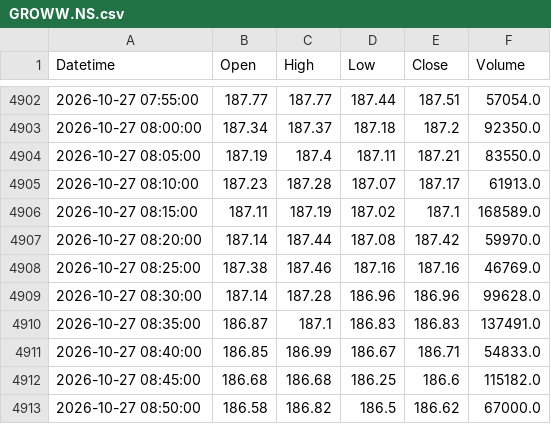
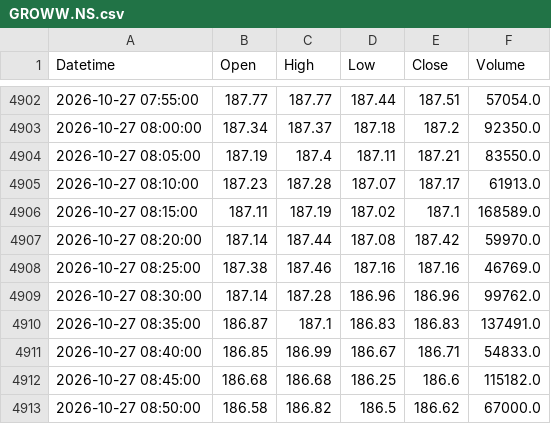
Before and after one commit to StormCoder52/s1t2o3c4k5-s6c7r8e9e10n11e12r13, a CSV file: indian_stocks_ohlcv_5m/GROWW.NS.csv, drawn as a sheet; only a part is shown, gaps mark what is left out.

```diff
--- a/indian_stocks_ohlcv_5m/GROWW.NS.csv
+++ b/indian_stocks_ohlcv_5m/GROWW.NS.csv
@@ -4908,3 +4908,3 @@ Datetime,Open,High,Low,Close,Volume
 2026-10-27 08:25:00,187.38,187.46,187.16,187.16,46769.0
-2026-10-27 08:30:00,187.14,187.28,186.96,186.96,99628.0
+2026-10-27 08:30:00,187.14,187.28,186.96,186.96,99762.0
 2026-10-27 08:35:00,186.87,187.1,186.83,186.83,137491.0
```
Also changed, not shown: indian_stocks_ohlcv_5m/AXISBANK.NS.csv, indian_stocks_ohlcv_5m/HDFCBANK.NS.csv, 2 other files.
